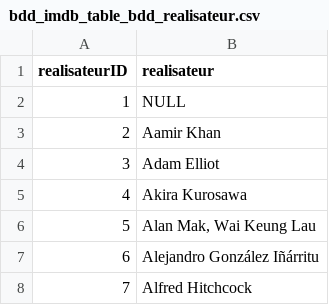
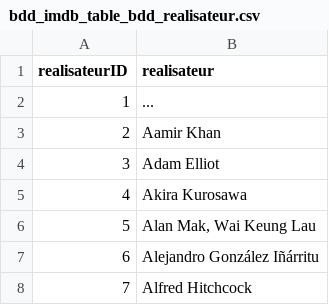
Before and after one commit to nachonem/artonaute2, a CSV file: films/imdb/bdd_imdb_table_bdd_realisateur.csv, drawn as a sheet; only a part is shown.

```diff
--- a/films/imdb/bdd_imdb_table_bdd_realisateur.csv
+++ b/films/imdb/bdd_imdb_table_bdd_realisateur.csv
@@ -1,3 +1,3 @@
 "realisateurID","realisateur"
-"1",NULL
+"1","..."
 "2","Aamir Khan"
```
Also changed, not shown: films/imdb/bdd_imdb_table_bdd_acteurs.csv, 2 other files.
